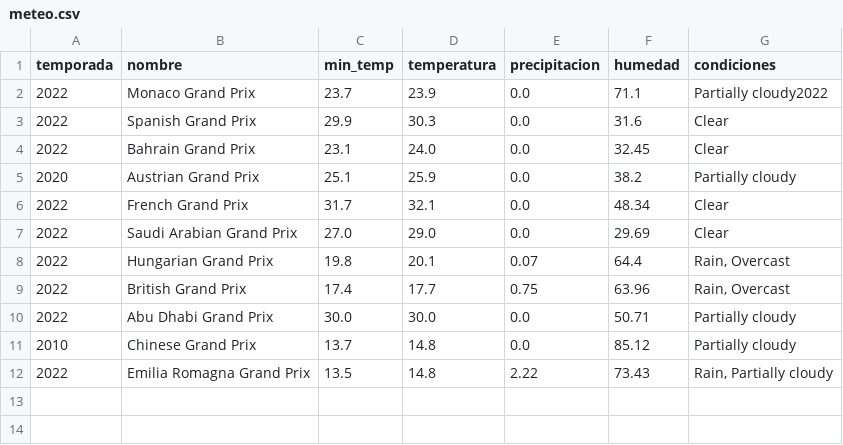
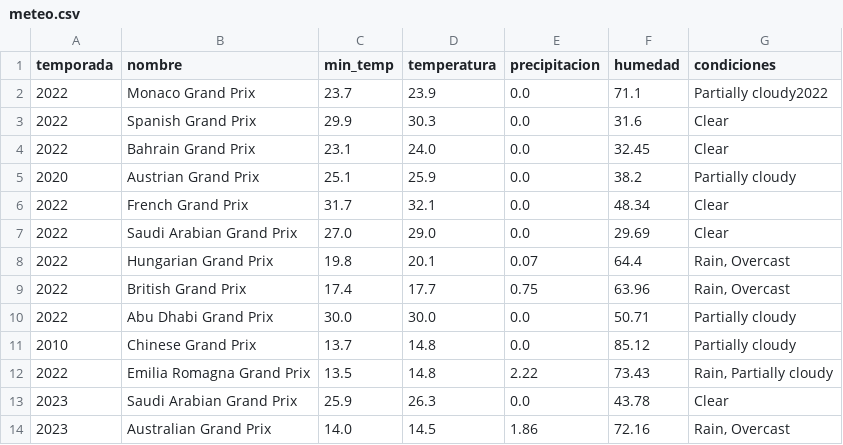
Before and after one commit to ivamorgra/TFG-F1, a CSV file: datasets/meteo.csv, drawn as a sheet; the diff names each change by its address in the sheet, - before the commit and + after, or states it on an @@ line.

Commit message:
code(main): Arreglos de página de detalles de pilotos y de carreras
Se ha arreglado el listado de carreras para que no aparezcan carreras que no se hayan disputado aun y se ha tenido en cuenta una nueva respuesta que puede dar la API de meteorología

```diff
--- a/datasets/meteo.csv
+++ b/datasets/meteo.csv
+row 13: 2023 | Saudi Arabian Grand Prix | 25.9 | 26.3 | 0.0 | 43.78 | Clear
+row 14: 2023 | Australian Grand Prix | 14.0 | 14.5 | 1.86 | 72.16 | Rain, Overcast
```
Also changed, not shown: 6 other files.
